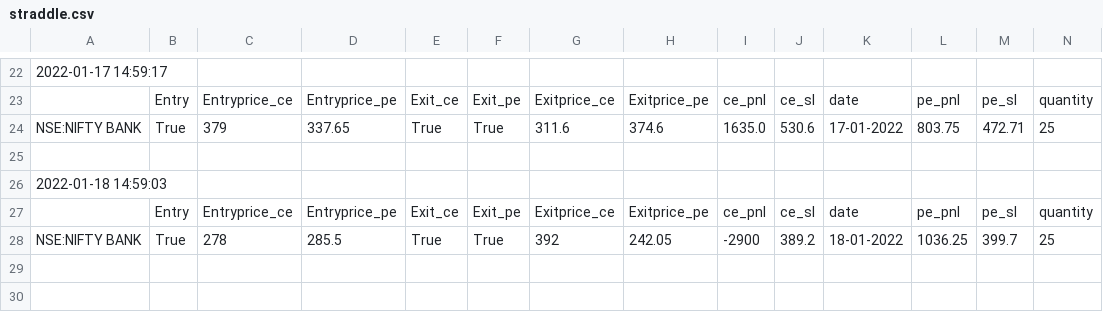
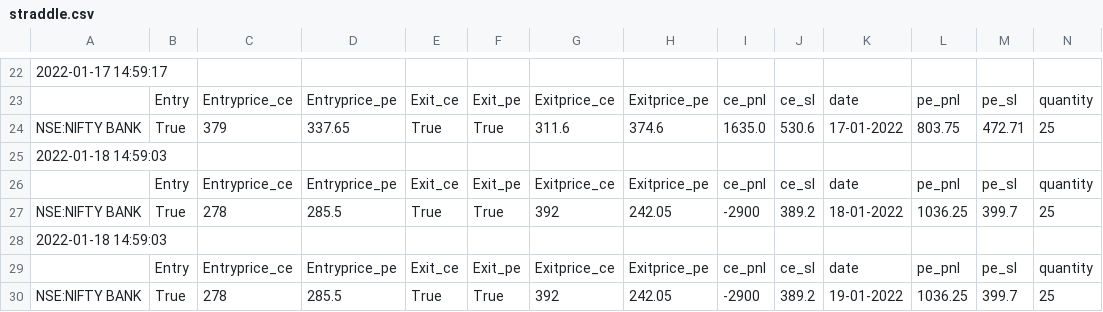
Before and after one commit to pragathi2016/stream, a CSV file: straddle.csv, drawn as a sheet; only a part is shown, gaps mark what is left out; removed rows and columns are numbered as before the commit, all else as after; rows hold the shown columns only; the diff names each change by its address in the sheet, - before the commit and + after, or states it on an @@ line.

```diff
--- a/straddle.csv
+++ b/straddle.csv
-row 25: (empty)
+row 28: 2022-01-18 14:59:03
+row 29:  | Entry | Entryprice_ce | Entryprice_pe | Exit_ce | Exit_pe | Exitprice_ce | Exitprice_pe | ce_pnl | ce_sl | date | pe_pnl | pe_sl | quantity
+row 30: NSE:NIFTY BANK | True | 278 | 285.5 | True | True | 392 | 242.05 | -2900 | 389.2 | 19-01-2022 | 1036.25 | 399.7 | 25
```
